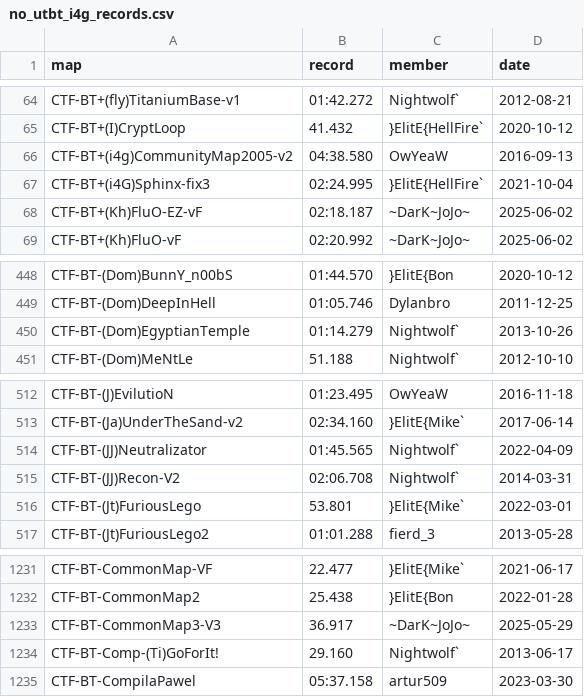
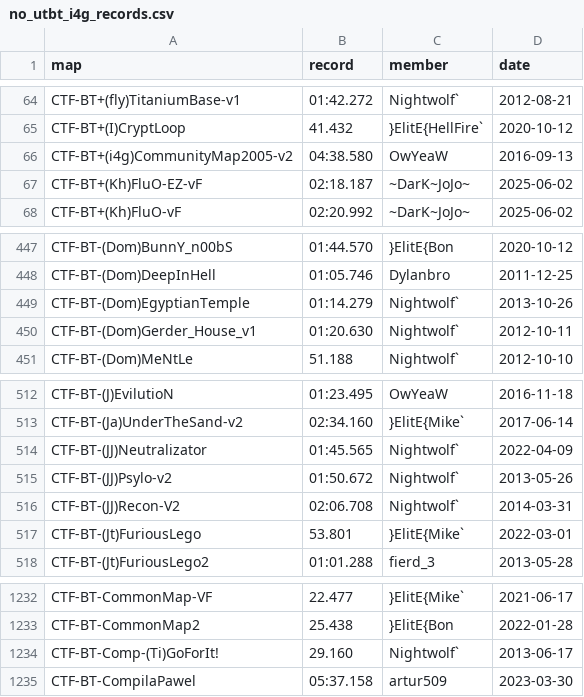
Before and after one commit to UT-BT/utbt_i4g_tracker_frontend, a CSV file: resources/data/no_utbt_i4g_records.csv, drawn as a sheet; only a part is shown, gaps mark what is left out.

```diff
--- a/resources/data/no_utbt_i4g_records.csv
+++ b/resources/data/no_utbt_i4g_records.csv
@@ -66,3 +66,2 @@ CTF-BT+(I)CryptLoop,41.432,}ElitE{HellFire`,2020-10-12
 CTF-BT+(i4g)CommunityMap2005-v2,04:38.580,OwYeaW,2016-09-13
-CTF-BT+(i4G)Sphinx-fix3,02:24.995,}ElitE{HellFire`,2021-10-04
 CTF-BT+(Kh)FluO-EZ-vF,02:18.187,~DarK~JoJo~,2025-06-02
@@ -450,2 +449,3 @@ CTF-BT-(Dom)DeepInHell,01:05.746,Dylanbro,2011-12-25
 CTF-BT-(Dom)EgyptianTemple,01:14.279,Nightwolf`,2013-10-26
+CTF-BT-(Dom)Gerder_House_v1,01:20.630,Nightwolf`,2012-10-11
 CTF-BT-(Dom)MeNtLe,51.188,Nightwolf`,2012-10-10
@@ -514,2 +514,3 @@ CTF-BT-(Ja)UnderTheSand-v2,02:34.160,}ElitE{Mike`,2017-06-14
 CTF-BT-(JJ)Neutralizator,01:45.565,Nightwolf`,2022-04-09
+CTF-BT-(JJ)Psylo-v2,01:50.672,Nightwolf`,2013-05-26
 CTF-BT-(JJ)Recon-V2,02:06.708,Nightwolf`,2014-03-31
@@ -1232,3 +1233,2 @@ CTF-BT-CommonMap-VF,22.477,}ElitE{Mike`,2021-06-17
 CTF-BT-CommonMap2,25.438,}ElitE{Bon,2022-01-28
-CTF-BT-CommonMap3-V3,36.917,~DarK~JoJo~,2025-05-29
 CTF-BT-Comp-(Ti)GoForIt!,29.160,Nightwolf`,2013-06-17
```
Also changed, not shown: resources/data/run_metadata.csv, resources/data/unbeaten_i4g_records.csv.
